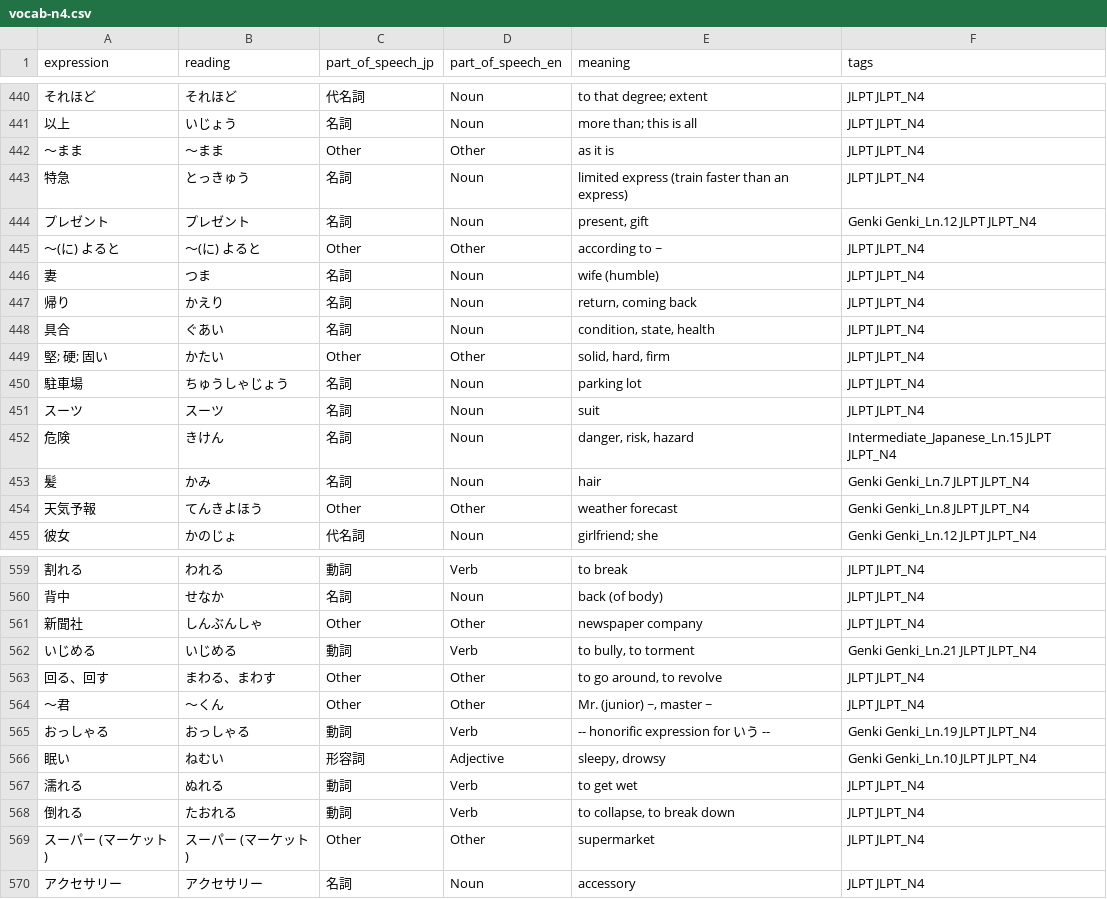
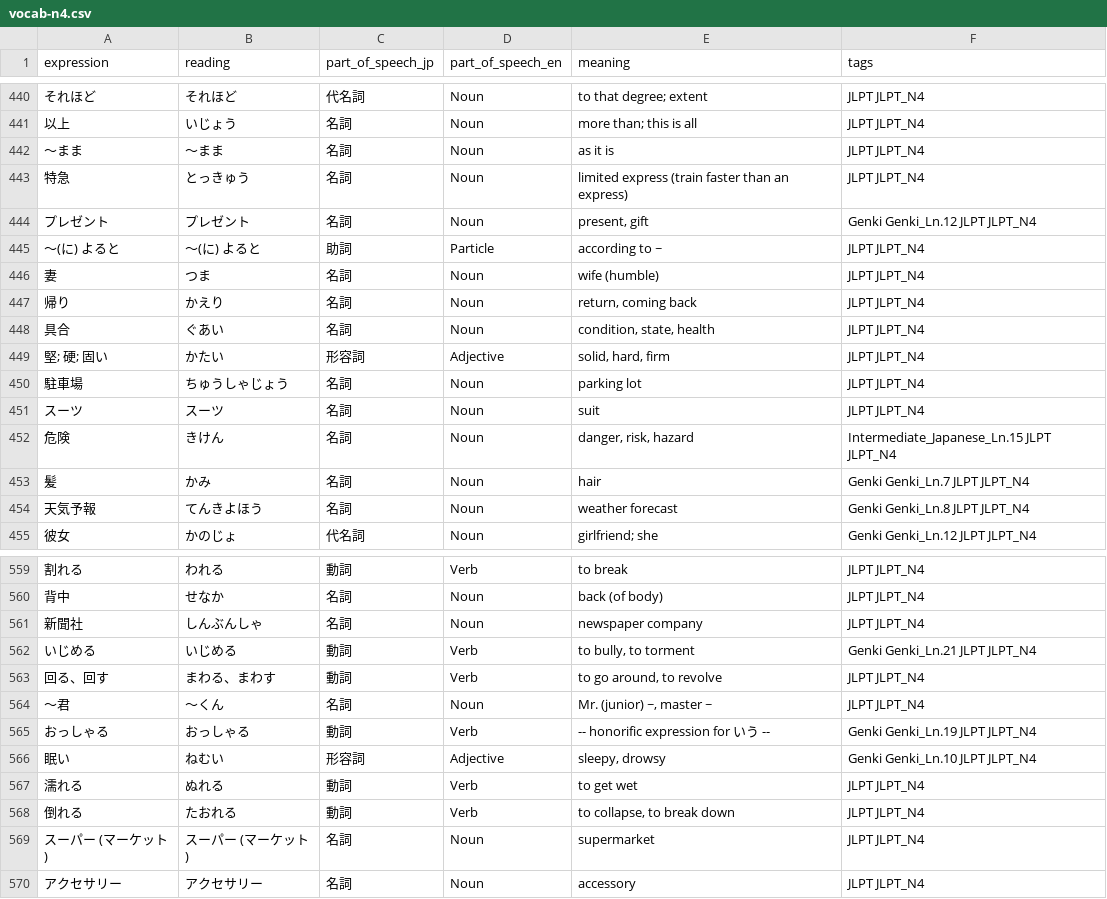
Before and after one commit to itsukaitsutsu/itsutsuka, a CSV file: attached_assets/data/vocab-n4.csv, drawn as a sheet; only a part is shown, gaps mark what is left out; the diff covers the shown part only.

```diff
--- a/attached_assets/data/vocab-n4.csv
+++ b/attached_assets/data/vocab-n4.csv
@@ -441,6 +441,6 @@ expression,reading,part_of_speech_jp,part_of_speech_en,meaning,tags
 以上,いじょう,名詞,Noun,more than; this is all,JLPT JLPT_N4
-～まま,～まま,Other,Other,as it is,JLPT JLPT_N4
+～まま,～まま,名詞,Noun,as it is,JLPT JLPT_N4
 特急,とっきゅう,名詞,Noun,limited express (train faster than an express),JLPT JLPT_N4
 プレゼント,プレゼント,名詞,Noun,"present, gift",Genki Genki_Ln.12 JLPT JLPT_N4
-～(に) よると,～(に) よると,Other,Other,according to ~,JLPT JLPT_N4
+～(に) よると,～(に) よると,助詞,Particle,according to ~,JLPT JLPT_N4
 妻,つま,名詞,Noun,wife (humble),JLPT JLPT_N4
@@ -448,3 +448,3 @@ expression,reading,part_of_speech_jp,part_of_speech_en,meaning,tags
 具合,ぐあい,名詞,Noun,"condition, state, health",JLPT JLPT_N4
-堅; 硬; 固い,かたい,Other,Other,"solid, hard, firm",JLPT JLPT_N4
+堅; 硬; 固い,かたい,形容詞,Adjective,"solid, hard, firm",JLPT JLPT_N4
 駐車場,ちゅうしゃじょう,名詞,Noun,parking lot,JLPT JLPT_N4
@@ -453,3 +453,3 @@ expression,reading,part_of_speech_jp,part_of_speech_en,meaning,tags
 髪,かみ,名詞,Noun,hair,Genki Genki_Ln.7 JLPT JLPT_N4
-天気予報,てんきよほう,Other,Other,weather forecast,Genki Genki_Ln.8 JLPT JLPT_N4
+天気予報,てんきよほう,名詞,Noun,weather forecast,Genki Genki_Ln.8 JLPT JLPT_N4
 彼女,かのじょ,代名詞,Noun,girlfriend; she,Genki Genki_Ln.12 JLPT JLPT_N4
@@ -560,6 +560,6 @@ expression,reading,part_of_speech_jp,part_of_speech_en,meaning,tags
 背中,せなか,名詞,Noun,back (of body),JLPT JLPT_N4
-新聞社,しんぶんしゃ,Other,Other,newspaper company,JLPT JLPT_N4
+新聞社,しんぶんしゃ,名詞,Noun,newspaper company,JLPT JLPT_N4
 いじめる,いじめる,動詞,Verb,"to bully, to torment",Genki Genki_Ln.21 JLPT JLPT_N4
-回る、回す,まわる、まわす,Other,Other,"to go around, to revolve",JLPT JLPT_N4
-～君,～くん,Other,Other,"Mr. (junior) ~, master ~",JLPT JLPT_N4
+回る、回す,まわる、まわす,動詞,Verb,"to go around, to revolve",JLPT JLPT_N4
+～君,～くん,名詞,Noun,"Mr. (junior) ~, master ~",JLPT JLPT_N4
 おっしゃる,おっしゃる,動詞,Verb,-- honorific expression for いう --,Genki Genki_Ln.19 JLPT JLPT_N4
@@ -568,3 +568,3 @@ expression,reading,part_of_speech_jp,part_of_speech_en,meaning,tags
 倒れる,たおれる,動詞,Verb,"to collapse, to break down",JLPT JLPT_N4
-スーパー (マーケット),スーパー (マーケット),Other,Other,supermarket,JLPT JLPT_N4
+スーパー (マーケット),スーパー (マーケット),名詞,Noun,supermarket,JLPT JLPT_N4
 アクセサリー,アクセサリー,名詞,Noun,accessory,JLPT JLPT_N4
```
Also changed, not shown: 97 edited cells elsewhere in this file, attached_assets/data/vocab-n1.csv, attached_assets/data/vocab-n2.csv, 3 other files.
